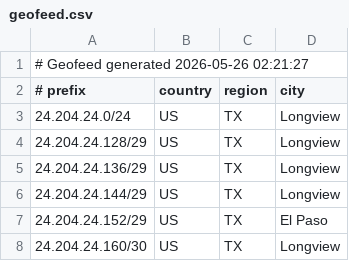
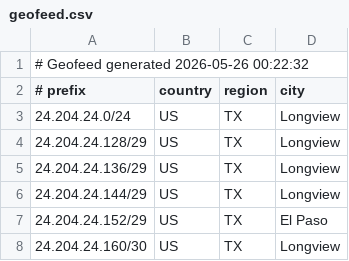
Before and after one commit to conterranae/geofeed, a CSV file: geofeed.csv, drawn as a sheet; only a part is shown.

Commit message:
Update geofeed - 2026-05-26 00:24:03

```diff
--- a/geofeed.csv
+++ b/geofeed.csv
@@ -1,2 +1,2 @@
-# Geofeed generated 2026-05-26 02:21:27
+# Geofeed generated 2026-05-26 00:22:32
 # prefix,country,region,city
```
